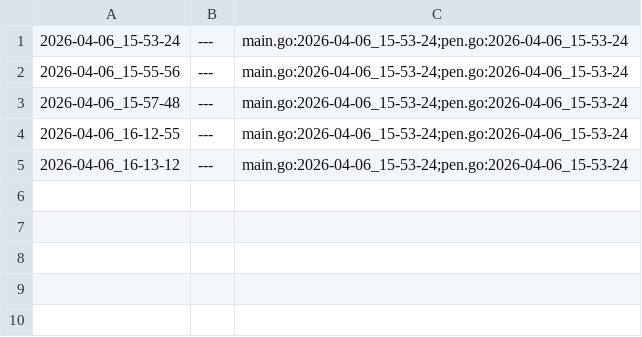
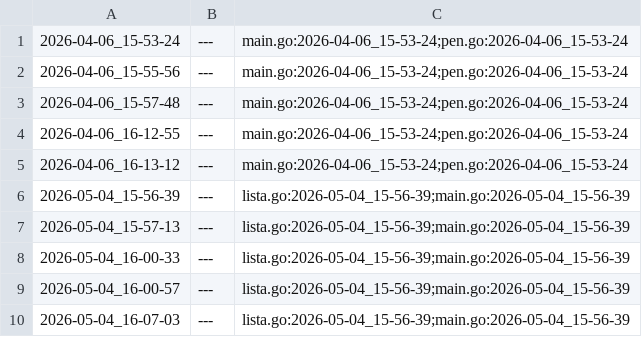
Before and after one commit to qxcode-course/ed-seg-bloco-a-joaovitordourado1, a CSV file: .tko/track/src@go/track.csv, drawn as a sheet; the diff names each change by its address in the sheet, - before the commit and + after, or states it on an @@ line.

```diff
--- a/.tko/track/src@go/track.csv
+++ b/.tko/track/src@go/track.csv
+row 6: 2026-05-04_15-56-39 | --- | lista.go:2026-05-04_15-56-39;main.go:2026-05-04_15-56-39
+row 7: 2026-05-04_15-57-13 | --- | lista.go:2026-05-04_15-56-39;main.go:2026-05-04_15-56-39
+row 8: 2026-05-04_16-00-33 | --- | lista.go:2026-05-04_15-56-39;main.go:2026-05-04_15-56-39
+row 9: 2026-05-04_16-00-57 | --- | lista.go:2026-05-04_15-56-39;main.go:2026-05-04_15-56-39
+row 10: 2026-05-04_16-07-03 | --- | lista.go:2026-05-04_15-56-39;main.go:2026-05-04_15-56-39
```
Also changed, not shown: .tko/track/ed@setbuild/track.csv, 31 other files.
